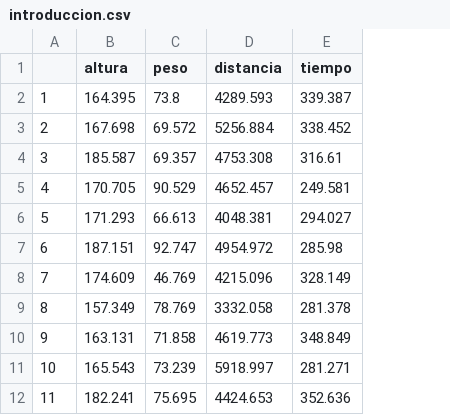
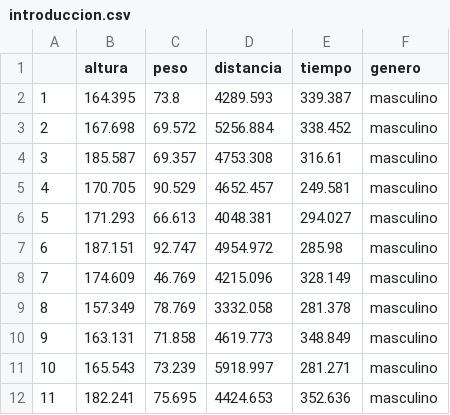
Before and after one commit to entomolab/bases_datos, a CSV file: introduccion.csv, drawn as a sheet; only a part is shown; the diff names each change by its address in the sheet, - before the commit and + after, or states it on an @@ line.

Commit message:
Add files via upload

```diff
--- a/introduccion.csv
+++ b/introduccion.csv
+column F (genero), rows 2-12: all masculino
```
